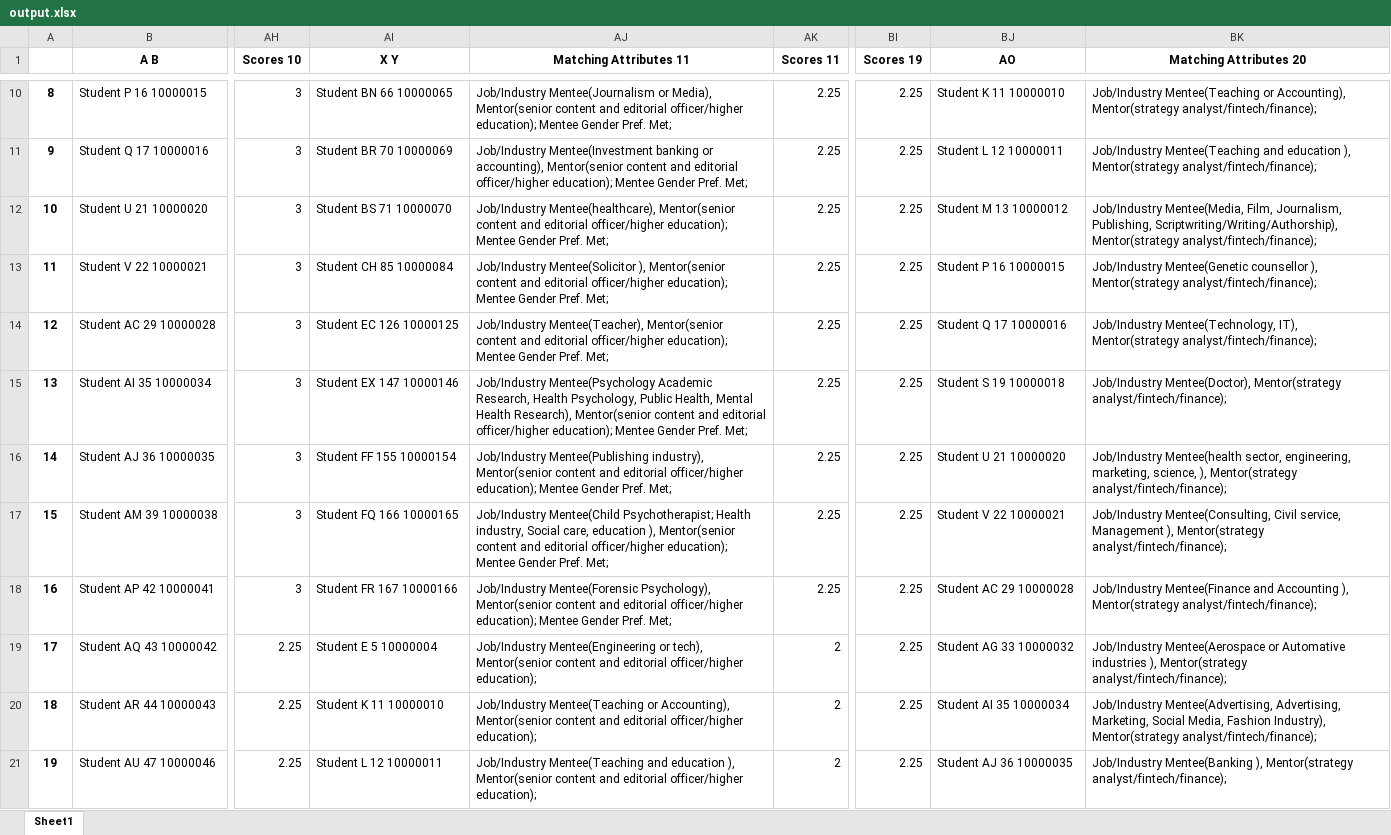
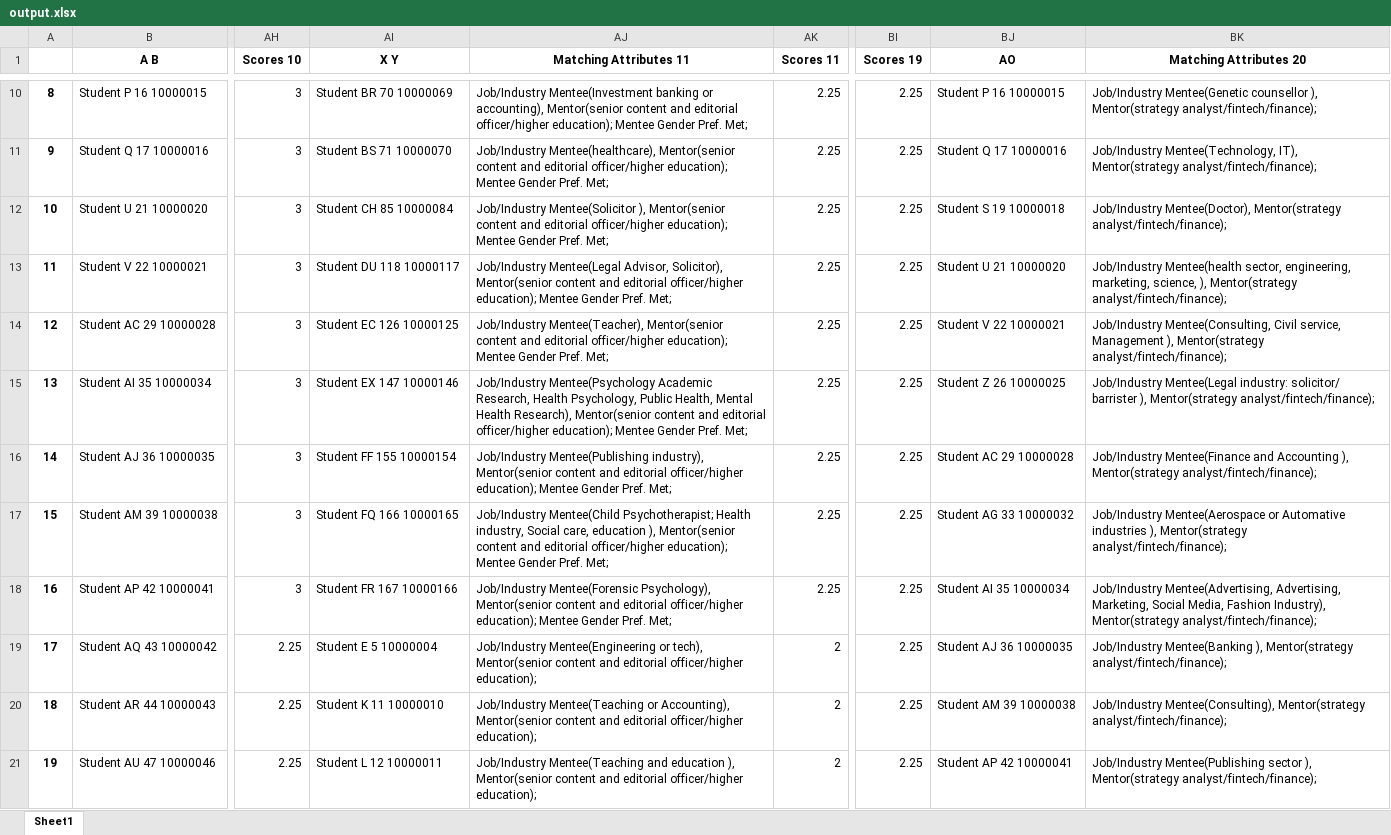
Before and after one commit to Ash530888/Mentor-Matching-Algo, an Excel workbook: output.xlsx, sheet Sheet1, drawn as a sheet; only a part is shown, gaps mark what is left out; values as stored, in another font and other column widths than the file's, no borders; the diff covers the shown part only; the diff names each change by its address in the sheet, - before the commit and + after, or states it on an @@ line.

```diff
--- a/output.xlsx (sheet Sheet1)
+++ b/output.xlsx (sheet Sheet1)
-AI10 (X Y): Student BN 66 10000065
+AI10 (X Y): Student BR 70 10000069
-AJ10 (Matching Attributes 11): Job/Industry Mentee(Journalism or Media), Mentor(senior content…
+AJ10 (Matching Attributes 11): Job/Industry Mentee(Investment banking or accounting), Mentor(senior content…
-BJ10 (AO): Student K 11 10000010
+BJ10 (AO): Student P 16 10000015
-BK10 (Matching Attributes 20): Job/Industry Mentee(Teaching or Accounting), Mentor(strategy analyst/fintech/finance);
+BK10 (Matching Attributes 20): Job/Industry Mentee(Genetic counsellor ), Mentor(strategy analyst/fintech/finance);
-AI11 (X Y): Student BR 70 10000069
+AI11 (X Y): Student BS 71 10000070
-AJ11 (Matching Attributes 11): Job/Industry Mentee(Investment banking or accounting), Mentor(senior content…
+AJ11 (Matching Attributes 11): Job/Industry Mentee(healthcare), Mentor(senior content…
-BJ11 (AO): Student L 12 10000011
+BJ11 (AO): Student Q 17 10000016
-BK11 (Matching Attributes 20): Job/Industry Mentee(Teaching and education ), Mentor(strategy analyst/fintech/finance);
+BK11 (Matching Attributes 20): Job/Industry Mentee(Technology, IT), Mentor(strategy analyst/fintech/finance);
-AI12 (X Y): Student BS 71 10000070
+AI12 (X Y): Student CH 85 10000084
-AJ12 (Matching Attributes 11): Job/Industry Mentee(healthcare), Mentor(senior content…
+AJ12 (Matching Attributes 11): Job/Industry Mentee(Solicitor ), Mentor(senior content…
-BJ12 (AO): Student M 13 10000012
+BJ12 (AO): Student S 19 10000018
-BK12 (Matching Attributes 20): Job/Industry Mentee(Media, Film, Journalism, Publishing, Scriptwriting/Writing/Authorship), Mentor(strategy analyst/fintech/finance);
+BK12 (Matching Attributes 20): Job/Industry Mentee(Doctor), Mentor(strategy analyst/fintech/finance);
-AI13 (X Y): Student CH 85 10000084
+AI13 (X Y): Student DU 118 10000117
-AJ13 (Matching Attributes 11): Job/Industry Mentee(Solicitor ), Mentor(senior content…
+AJ13 (Matching Attributes 11): Job/Industry Mentee(Legal Advisor, Solicitor), Mentor(senior content…
-BJ13 (AO): Student P 16 10000015
+BJ13 (AO): Student U 21 10000020
-BK13 (Matching Attributes 20): Job/Industry Mentee(Genetic counsellor ), Mentor(strategy…
+BK13 (Matching Attributes 20): Job/Industry Mentee(health sector, engineering, marketing, science, ), Mentor(strategy…
-BJ14 (AO): Student Q 17 10000016
+BJ14 (AO): Student V 22 10000021
-BK14 (Matching Attributes 20): Job/Industry Mentee(Technology, IT), Mentor(strategy analyst/fintech/finance);
+BK14 (Matching Attributes 20): Job/Industry Mentee(Consulting, Civil service, Management ), Mentor(strategy analyst/fintech/finance);
-BJ15 (AO): Student S 19 10000018
+BJ15 (AO): Student Z 26 10000025
-BK15 (Matching Attributes 20): Job/Industry Mentee(Doctor), Mentor(strategy analyst/fintech/finance);
+BK15 (Matching Attributes 20): Job/Industry Mentee(Legal industry: solicitor/ barrister ), Mentor(strategy analyst/fintech/finance);
-BJ16 (AO): Student U 21 10000020
+BJ16 (AO): Student AC 29 10000028
-BK16 (Matching Attributes 20): Job/Industry Mentee(health sector, engineering, marketing, science, ), Mentor(strategy…
+BK16 (Matching Attributes 20): Job/Industry Mentee(Finance and Accounting ), Mentor(strategy…
-BJ17 (AO): Student V 22 10000021
+BJ17 (AO): Student AG 33 10000032
-BK17 (Matching Attributes 20): Job/Industry Mentee(Consulting, Civil service, Management ), Mentor(strategy…
+BK17 (Matching Attributes 20): Job/Industry Mentee(Aerospace or Automative industries ), Mentor(strategy…
-BJ18 (AO): Student AC 29 10000028
+BJ18 (AO): Student AI 35 10000034
-BK18 (Matching Attributes 20): Job/Industry Mentee(Finance and Accounting ), Mentor(strategy analyst/fintech/finance);
+BK18 (Matching Attributes 20): Job/Industry Mentee(Advertising, Advertising, Marketing, Social Media, Fashion Industry), Mentor(strategy analyst/fintech/finance);
-BJ19 (AO): Student AG 33 10000032
+BJ19 (AO): Student AJ 36 10000035
-BK19 (Matching Attributes 20): Job/Industry Mentee(Aerospace or Automative industries ), Mentor(strategy…
+BK19 (Matching Attributes 20): Job/Industry Mentee(Banking ), Mentor(strategy…
-BJ20 (AO): Student AI 35 10000034
+BJ20 (AO): Student AM 39 10000038
-BK20 (Matching Attributes 20): Job/Industry Mentee(Advertising, Advertising, Marketing, Social Media, Fashion Industry), Mentor(strategy analyst/fintech/finance);
+BK20 (Matching Attributes 20): Job/Industry Mentee(Consulting), Mentor(strategy analyst/fintech/finance);
-BJ21 (AO): Student AJ 36 10000035
+BJ21 (AO): Student AP 42 10000041
-BK21 (Matching Attributes 20): Job/Industry Mentee(Banking ), Mentor(strategy…
+BK21 (Matching Attributes 20): Job/Industry Mentee(Publishing sector ), Mentor(strategy…
```
Also changed, not shown: 802 edited cells elsewhere in this sheet, 3 other files.
